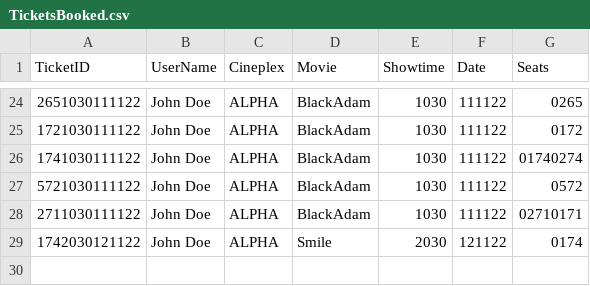
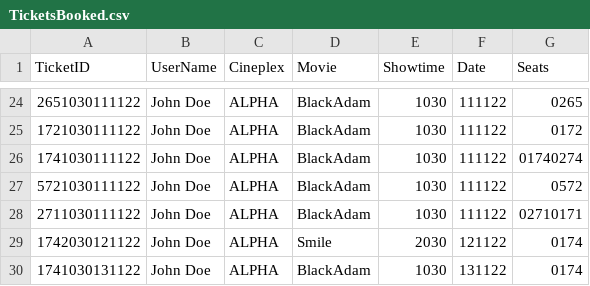
Before and after one commit to JULU909/SC2002-Project-MOBLIMA, a CSV file: Moblima/src/Data/TicketsBooked.csv, drawn as a sheet; only a part is shown, gaps mark what is left out.

```diff
--- a/Moblima/src/Data/TicketsBooked.csv
+++ b/Moblima/src/Data/TicketsBooked.csv
@@ -29 +29,2 @@ TicketID,UserName,Cineplex,Movie,Showtime,Date,Seats
 1742030121122,John Doe,ALPHA,Smile,2030,121122,0174,
+1741030131122,John Doe,ALPHA,BlackAdam,1030,131122,0174,
```
Also changed, not shown: 4 other files.
